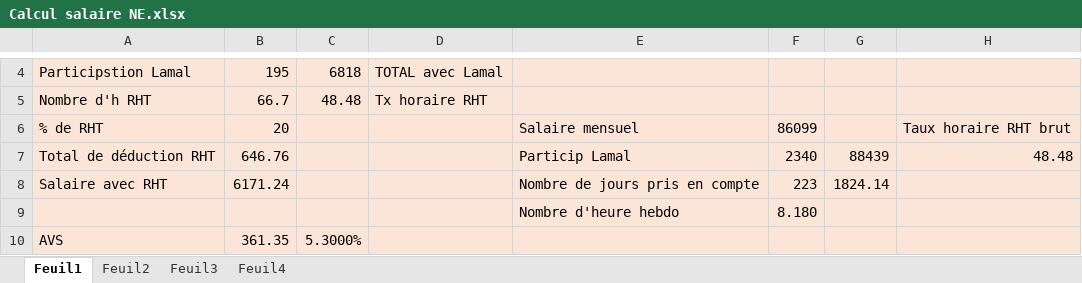
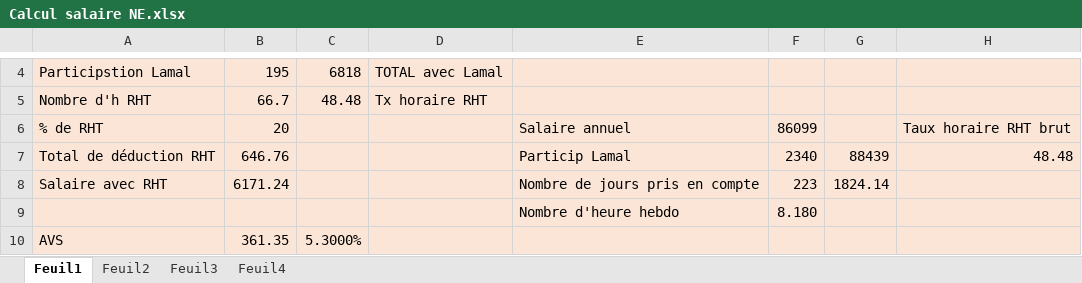
Before and after one commit to Malo55/projet_horaire, an Excel workbook: Calcul salaire NE.xlsx, sheet Feuil1, drawn as a sheet; only a part is shown, gaps mark what is left out; values as stored, in another font and other column widths than the file's, no borders; the diff names each change by its address in the sheet, - before the commit and + after, or states it on an @@ line.

```diff
--- a/Calcul salaire NE.xlsx (sheet Feuil1)
+++ b/Calcul salaire NE.xlsx (sheet Feuil1)
-E6: Salaire mensuel
+E6: Salaire annuel
```
Also changed, not shown: 3 other files.
